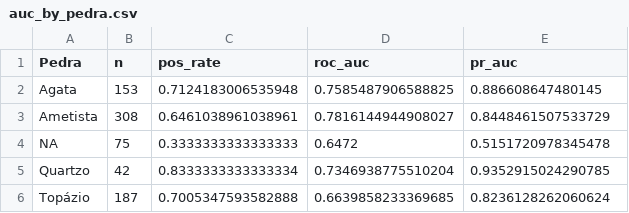
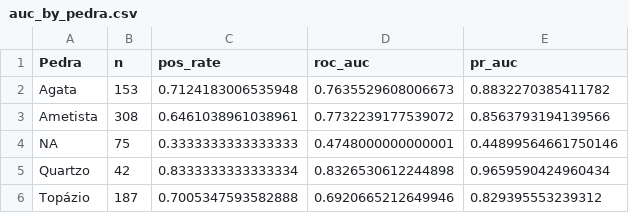
Before and after one commit to EduardoBraz1/datathon-passos-magicos, a CSV file: reports/auc_by_pedra.csv, drawn as a sheet.

```diff
--- a/reports/auc_by_pedra.csv
+++ b/reports/auc_by_pedra.csv
@@ -1,6 +1,6 @@
 Pedra,n,pos_rate,roc_auc,pr_auc
-Agata,153,0.7124183006535948,0.7585487906588825,0.886608647480145
-Ametista,308,0.6461038961038961,0.7816144944908027,0.8448461507533729
-NA,75,0.3333333333333333,0.6472,0.5151720978345478
-Quartzo,42,0.8333333333333334,0.7346938775510204,0.9352915024290785
-Topázio,187,0.7005347593582888,0.6639858233369685,0.8236128262060624
+Agata,153,0.7124183006535948,0.7635529608006673,0.8832270385411782
+Ametista,308,0.6461038961038961,0.7732239177539072,0.8563793194139566
+NA,75,0.3333333333333333,0.4748000000000001,0.44899564661750146
+Quartzo,42,0.8333333333333334,0.8326530612244898,0.9659590424960434
+Topázio,187,0.7005347593582888,0.6920665212649946,0.829395553239312
```
Also changed, not shown: reports/auc_by_fase.csv, reports/lgbm_shap.csv, 29 other files.
